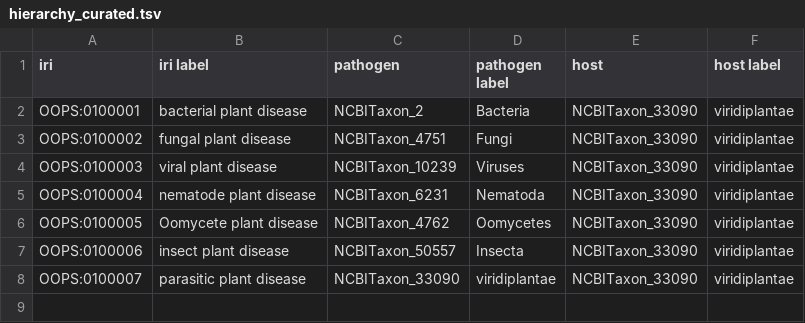
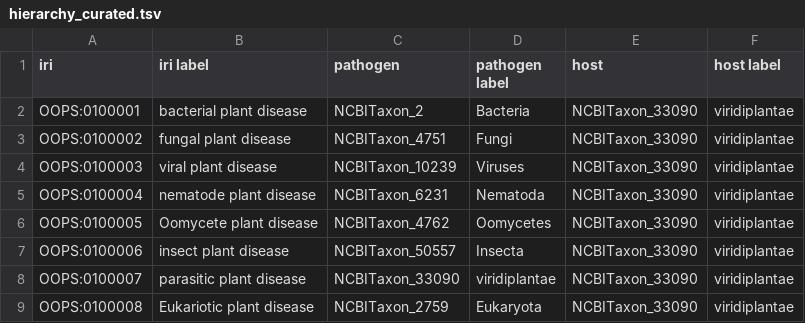
Before and after one commit to Planteome/plant-stress-ontology, a TSV file: src/ontology/patternapply/hierarchy_curated.tsv, drawn as a sheet; the diff names each change by its address in the sheet, - before the commit and + after, or states it on an @@ line.

```diff
--- a/src/ontology/patternapply/hierarchy_curated.tsv
+++ b/src/ontology/patternapply/hierarchy_curated.tsv
+row 9: OOPS:0100008 | Eukariotic plant disease | NCBITaxon_2759 | Eukaryota | NCBITaxon_33090 | viridiplantae
```
Also changed, not shown: 16 other files.
